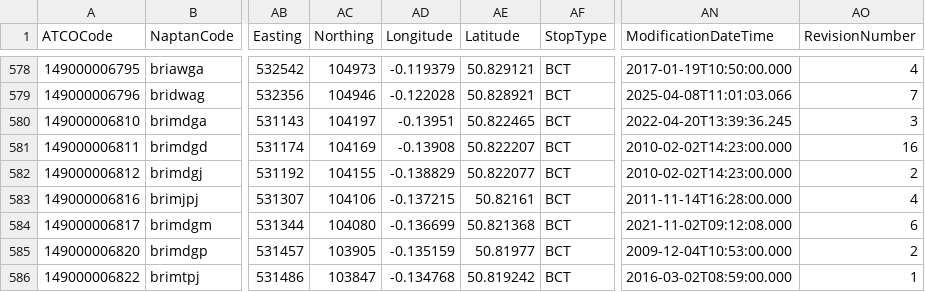
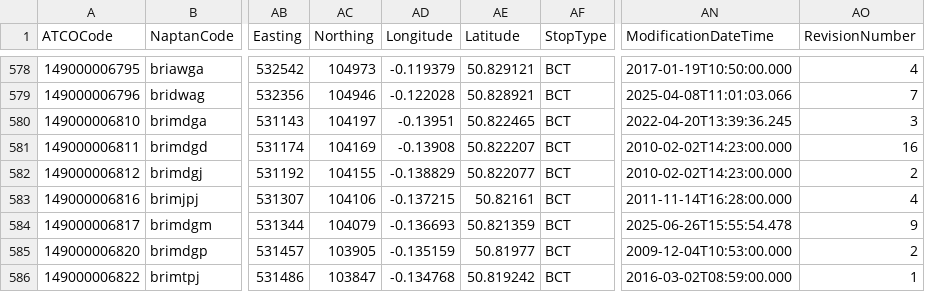
Before and after one commit to bustimes/scrapings, a CSV file: naptan/008 149 Brighton and Hove.csv, drawn as a sheet; only a part is shown, gaps mark what is left out; the diff names each change by its address in the sheet, - before the commit and + after, or states it on an @@ line.

```diff
--- a/naptan/008 149 Brighton and Hove.csv
+++ b/naptan/008 149 Brighton and Hove.csv
-AC584 (Northing): 104080
+AC584 (Northing): 104079
-AD584 (Longitude): -0.136699
+AD584 (Longitude): -0.136693
-AE584 (Latitude): 50.821368
+AE584 (Latitude): 50.821359
-AN584 (ModificationDateTime): 2021-11-02T09:12:08.000
+AN584 (ModificationDateTime): 2025-06-26T15:55:54.478
-AO584 (RevisionNumber): 6
+AO584 (RevisionNumber): 9
```
Also changed, not shown: naptan/013 523 Ceredigion.csv, naptan/014 513 Conwy.csv, 2 other files.
